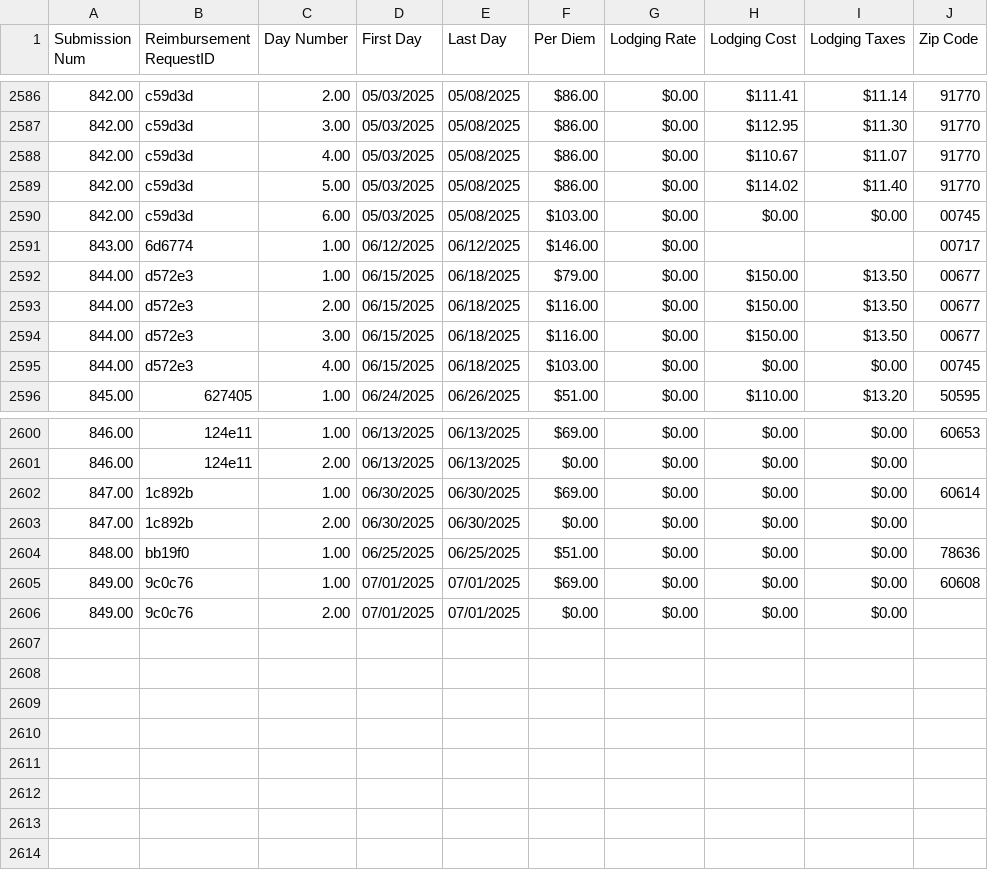
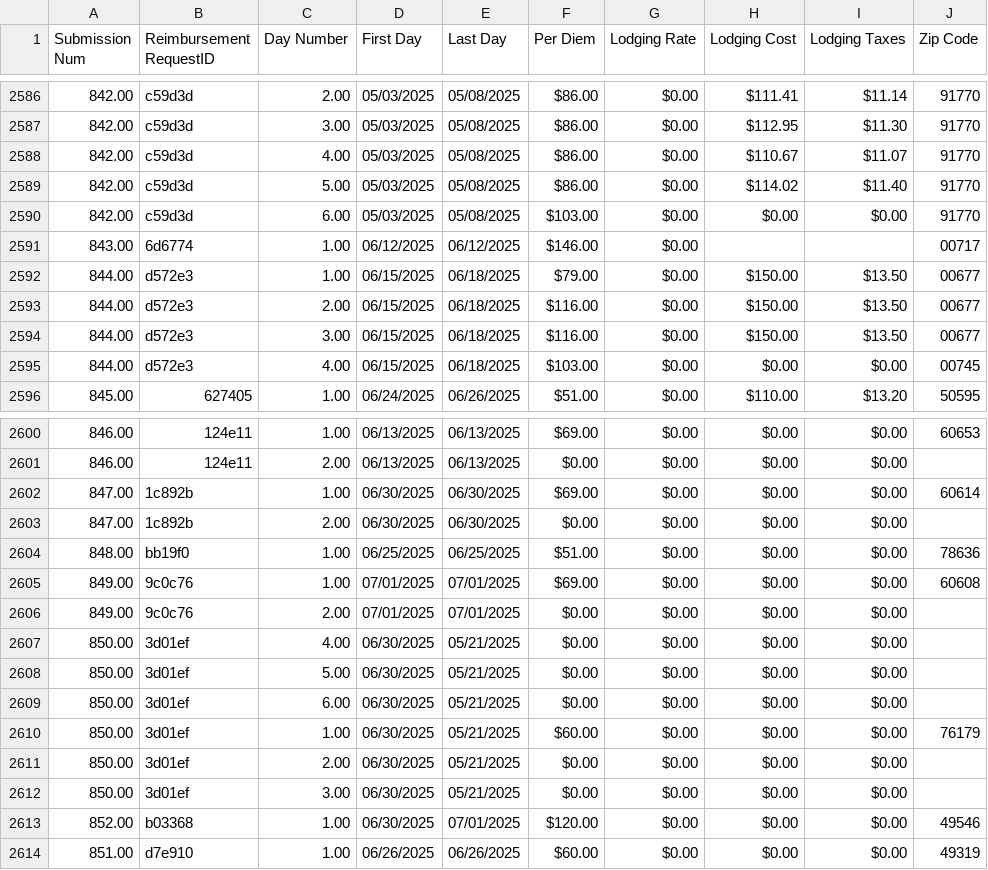
Before and after one commit to MalavikaKalani/Report-Automation-Tool, a CSV file: Live_Data_New_04_09(Per Diem).csv, drawn as a sheet; only a part is shown, gaps mark what is left out.

Commit message:
Data Refresh - 7/2 #2

```diff
--- a/Live_Data_New_04_09(Per Diem).csv
+++ b/Live_Data_New_04_09(Per Diem).csv
@@ -2591,3 +2591,3 @@
 842.00,"c59d3d",5.00,"05/03/2025","05/08/2025",$86.00,$0.00,$114.02,$11.40,"91770"
-842.00,"c59d3d",6.00,"05/03/2025","05/08/2025",$103.00,$0.00,$0.00,$0.00,"00745"
+842.00,"c59d3d",6.00,"05/03/2025","05/08/2025",$103.00,$0.00,$0.00,$0.00,"91770"
 843.00,"6d6774",1.00,"06/12/2025","06/12/2025",$146.00,$0.00,,,"00717"
@@ -2608 +2608,9 @@
 849.00,"9c0c76",2.00,"07/01/2025","07/01/2025",$0.00,$0.00,$0.00,$0.00,
+850.00,"3d01ef",4.00,"06/30/2025","05/21/2025",$0.00,$0.00,$0.00,$0.00,
+850.00,"3d01ef",5.00,"06/30/2025","05/21/2025",$0.00,$0.00,$0.00,$0.00,
+850.00,"3d01ef",6.00,"06/30/2025","05/21/2025",$0.00,$0.00,$0.00,$0.00,
+850.00,"3d01ef",1.00,"06/30/2025","05/21/2025",$60.00,$0.00,$0.00,$0.00,"76179"
+850.00,"3d01ef",2.00,"06/30/2025","05/21/2025",$0.00,$0.00,$0.00,$0.00,
+850.00,"3d01ef",3.00,"06/30/2025","05/21/2025",$0.00,$0.00,$0.00,$0.00,
+852.00,"b03368",1.00,"06/30/2025","07/01/2025",$120.00,$0.00,$0.00,$0.00,"49546"
+851.00,"d7e910",1.00,"06/26/2025","06/26/2025",$60.00,$0.00,$0.00,$0.00,"49319"
```
Also changed, not shown: Live_Data_New_04_09(All_Submissions).csv, Live_Data_New_04_09(Inspections).csv, 2 other files.
